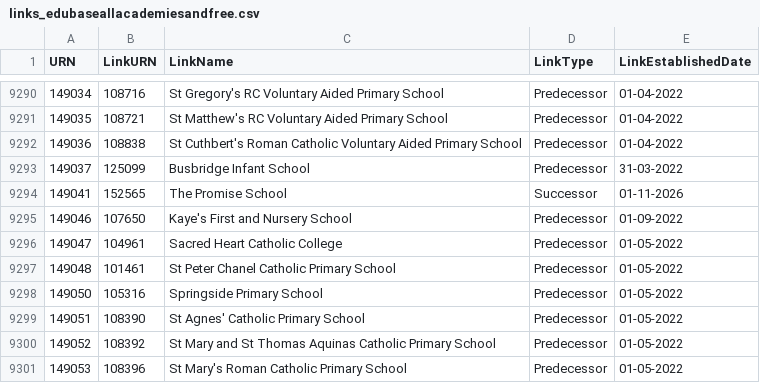
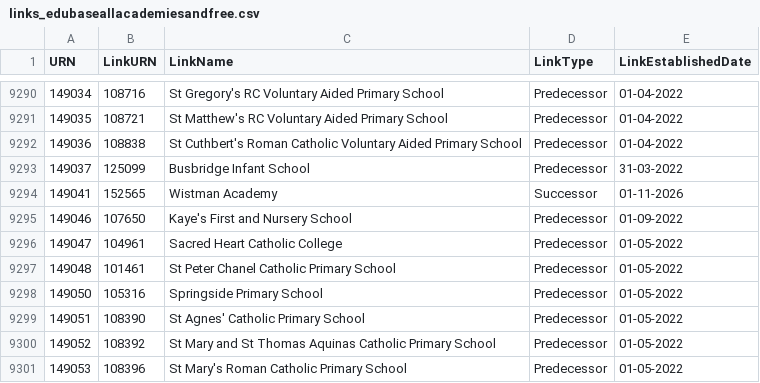
Before and after one commit to RogerHowellDfE/gias-data, a CSV file: data/links_edubaseallacademiesandfree.csv, drawn as a sheet; only a part is shown, gaps mark what is left out.

```diff
--- a/data/links_edubaseallacademiesandfree.csv
+++ b/data/links_edubaseallacademiesandfree.csv
@@ -9293,3 +9293,3 @@
 149037,125099,"Busbridge Infant School","Predecessor","31-03-2022"
-149041,152565,"The Promise School","Successor","01-11-2026"
+149041,152565,"Wistman Academy","Successor","01-11-2026"
 149046,107650,"Kaye's First and Nursery School","Predecessor","01-09-2022"
```
Also changed, not shown: data/links_edubaseallstatefunded.csv, 5 other files.
